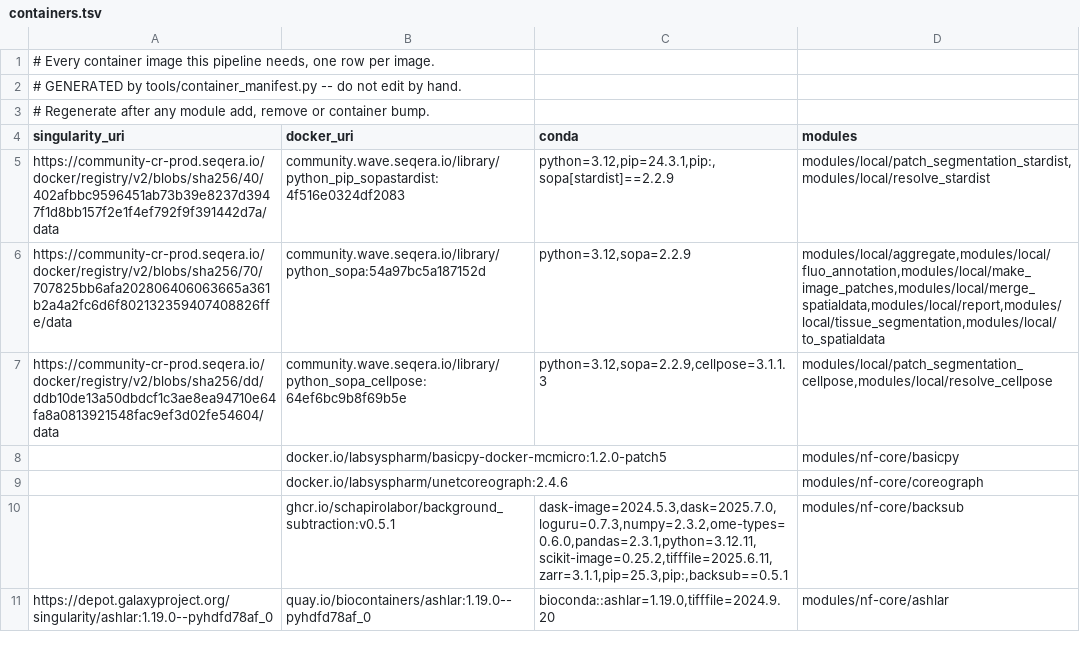
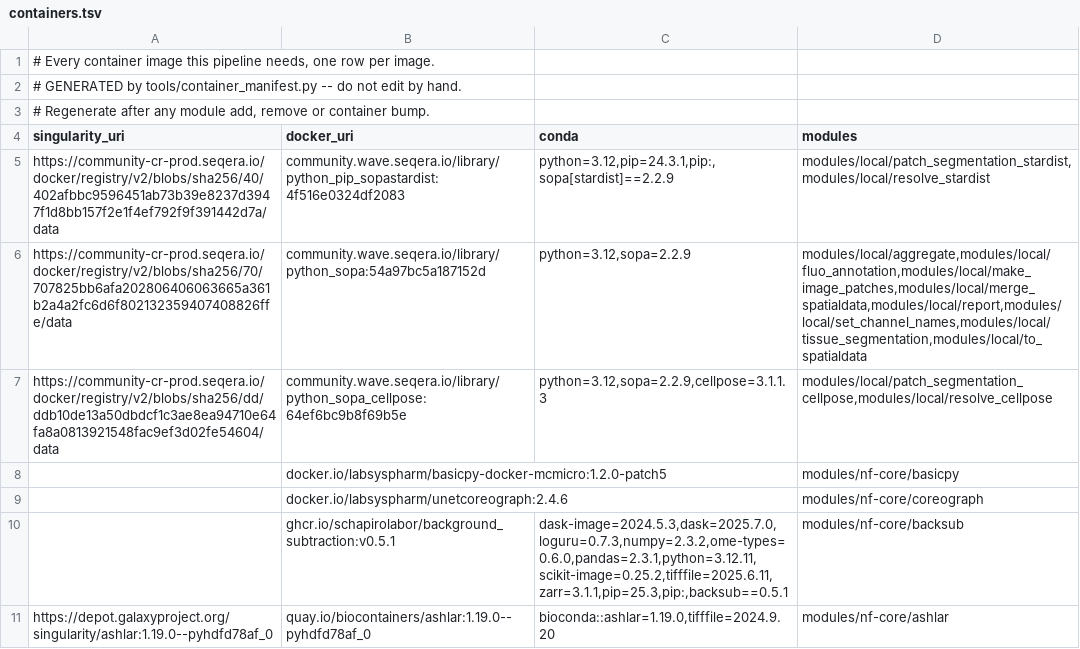
Before and after one commit to josenimo/histo, a TSV file: containers.tsv, drawn as a sheet.

```diff
--- a/containers.tsv
+++ b/containers.tsv
@@ -5,3 +5,3 @@ singularity_uri	docker_uri	conda	modules
 https://community-cr-prod.seqera.io/docker/registry/v2/blobs/sha256/40/402afbbc9596451ab73b39e8237d3947f1d8bb157f2e1f4ef792f9f391442d7a/data	community.wave.seqera.io/library/python_pip_sopastardist:4f516e0324df2083	python=3.12,pip=24.3.1,pip:,sopa[stardist]==2.2.9	modules/local/patch_segmentation_stardist,modules/local/resolve_stardist
-https://community-cr-prod.seqera.io/docker/registry/v2/blobs/sha256/70/707825bb6afa202806406063665a361b2a4a2fc6d6f802132359407408826ffe/data	community.wave.seqera.io/library/python_sopa:54a97bc5a187152d	python=3.12,sopa=2.2.9	modules/local/aggregate,modules/local/fluo_annotation,modules/local/make_image_patches,modules/local/merge_spatialdata,modules/local/report,modules/local/tissue_segmentation,modules/local/to_spatialdata
+https://community-cr-prod.seqera.io/docker/registry/v2/blobs/sha256/70/707825bb6afa202806406063665a361b2a4a2fc6d6f802132359407408826ffe/data	community.wave.seqera.io/library/python_sopa:54a97bc5a187152d	python=3.12,sopa=2.2.9	modules/local/aggregate,modules/local/fluo_annotation,modules/local/make_image_patches,modules/local/merge_spatialdata,modules/local/report,modules/local/set_channel_names,modules/local/tissue_segmentation,modules/local/to_spatialdata
 https://community-cr-prod.seqera.io/docker/registry/v2/blobs/sha256/dd/ddb10de13a50dbdcf1c3ae8ea94710e64fa8a0813921548fac9ef3d02fe54604/data	community.wave.seqera.io/library/python_sopa_cellpose:64ef6bc9b8f69b5e	python=3.12,sopa=2.2.9,cellpose=3.1.1.3	modules/local/patch_segmentation_cellpose,modules/local/resolve_cellpose
```
Also changed, not shown: 8 other files.
